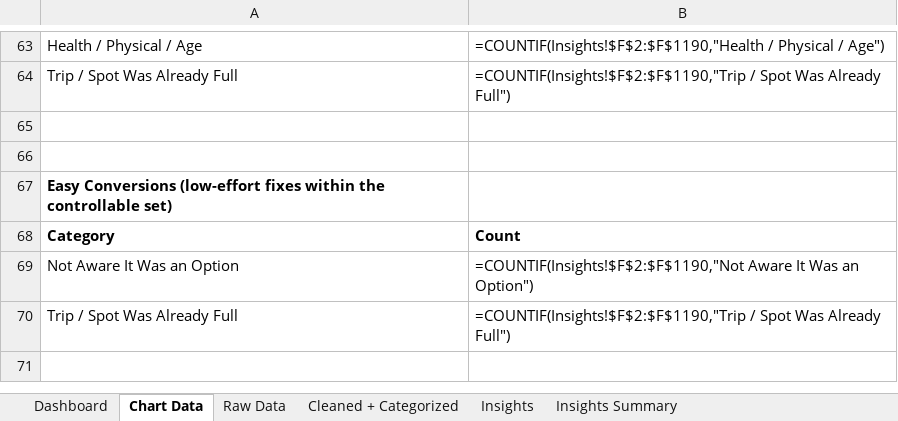
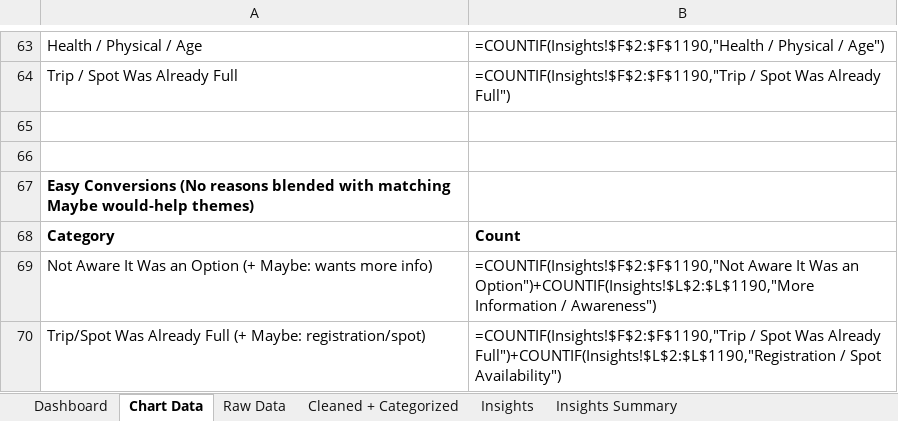
Before and after one commit to oliviawait021/hxp-data-analyst-scenario, an Excel workbook: dashboard/HXP Parent Builder Dashboard.xlsx, sheet Chart Data, drawn as a sheet; only a part is shown, gaps mark what is left out; values as stored, in another font and other column widths than the file's, no borders; formulas without a stored value are shown as written; removed rows and columns are numbered as before the commit, all else as after; the diff names each change by its address in the sheet, - before the commit and + after, or states it on an @@ line.

Commit message:
Enrich Easy Conversions with Maybe would-help data; restore full chart
Easy Conversions now blends each No reason with its matching Maybe
would-help theme instead of counting Nos alone: "Not Aware It Was an
Option" (9) + Maybe "More Information / Awareness" (1) = 10; "Trip/Spot
Was Already Full" (4) + Maybe "Registration / Spot Availability" (1)
= 5. Same underlying fix either way - a Maybe who says "I'd need more
info" and a No who says "I wasn't aware it was an option" are the same
problem, just caught at different points in the decision.

Top-left chart reverted from the 6-category controllable-only view
back to the full 14-category "Why Parents Don't Go" breakdown, so the
dashboard shows the overall picture on the left and the two most
actionable, blended metrics on the right. Re-verified all formulas.

```diff
--- a/dashboard/HXP Parent Builder Dashboard.xlsx (sheet Chart Data)
+++ b/dashboard/HXP Parent Builder Dashboard.xlsx (sheet Chart Data)
-A67: Easy Conversions (low-effort fixes within the controllable set)
+A67: Easy Conversions (No reasons blended with matching Maybe would-help themes)
-row 69: Not Aware It Was an Option | =COUNTIF(Insights!$F$2:$F$1190,"Not Aware It Was an Option")
-row 70: Trip / Spot Was Already Full | =COUNTIF(Insights!$F$2:$F$1190,"Trip / Spot Was Already Full")
+row 69: Not Aware It Was an Option (+ Maybe: wants more info) | =COUNTIF(Insights!$F$2:$F$1190,"Not Aware It Was an Option")+COUNTIF(Insights!$L$2:$L$1190,"More Information / Awareness")
+row 70: Trip/Spot Was Already Full (+ Maybe: registration/spot) | =COUNTIF(Insights!$F$2:$F$1190,"Trip / Spot Was Already Full")+COUNTIF(Insights!$L$2:$L$1190,"Registration / Spot Availability")
```
Also changed, not shown: charts or pictures, 1 other file.
